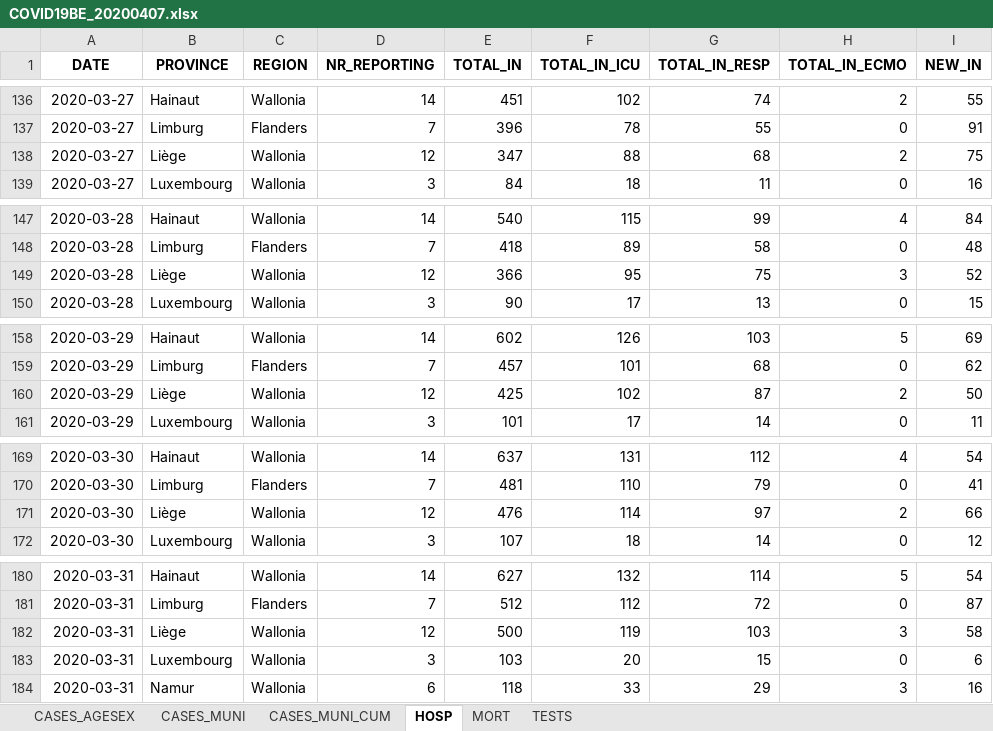
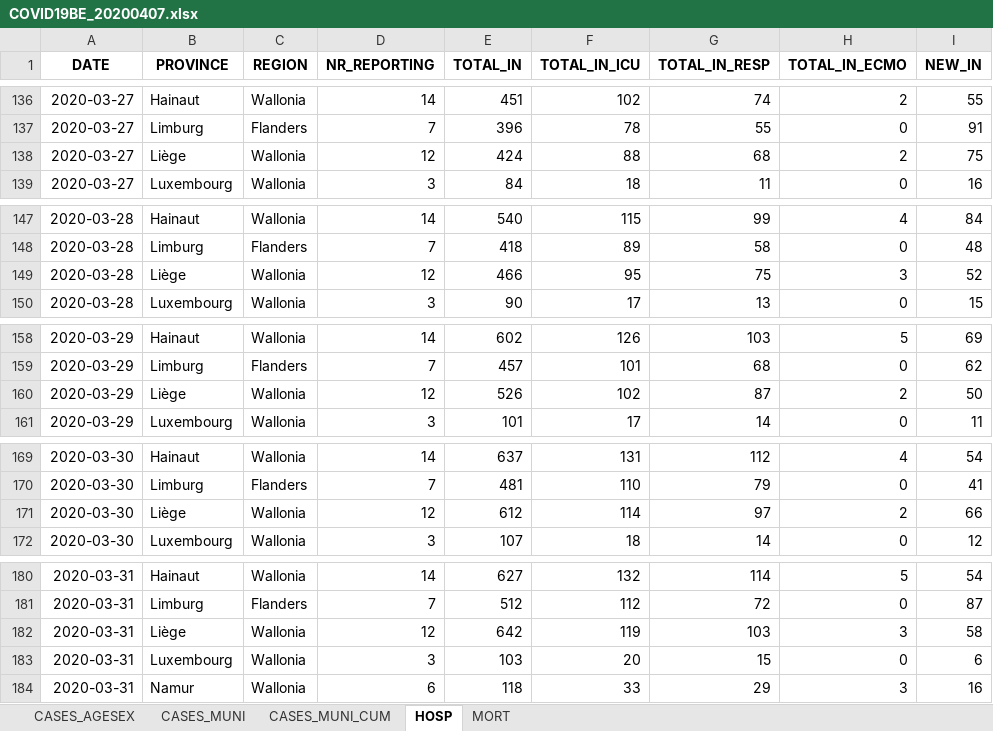
Before and after one commit to ZeCracotte/COVID-19-data, an Excel workbook: belgium/raw_data/COVID19BE_20200407.xlsx, sheet HOSP, drawn as a sheet; only a part is shown, gaps mark what is left out; values as stored, in another font and other column widths than the file's, no borders; the diff covers the shown part only; the diff names each change by its address in the sheet, - before the commit and + after, or states it on an @@ line.

```diff
--- a/belgium/raw_data/COVID19BE_20200407.xlsx (sheet HOSP)
+++ b/belgium/raw_data/COVID19BE_20200407.xlsx (sheet HOSP)
-sheet tab: TESTS
-E138 (TOTAL_IN): 347
+E138 (TOTAL_IN): 424
-E149 (TOTAL_IN): 366
+E149 (TOTAL_IN): 466
-E160 (TOTAL_IN): 425
+E160 (TOTAL_IN): 526
-E171 (TOTAL_IN): 476
+E171 (TOTAL_IN): 612
-E182 (TOTAL_IN): 500
+E182 (TOTAL_IN): 642
```
Also changed, not shown: 11 removed rows and 10 edited cells elsewhere in this sheet, sheet CASES_MUNI, sheet CASES_AGESEX, sheet CASES_MUNI_CUM, sheet MORT, 21 other files.
